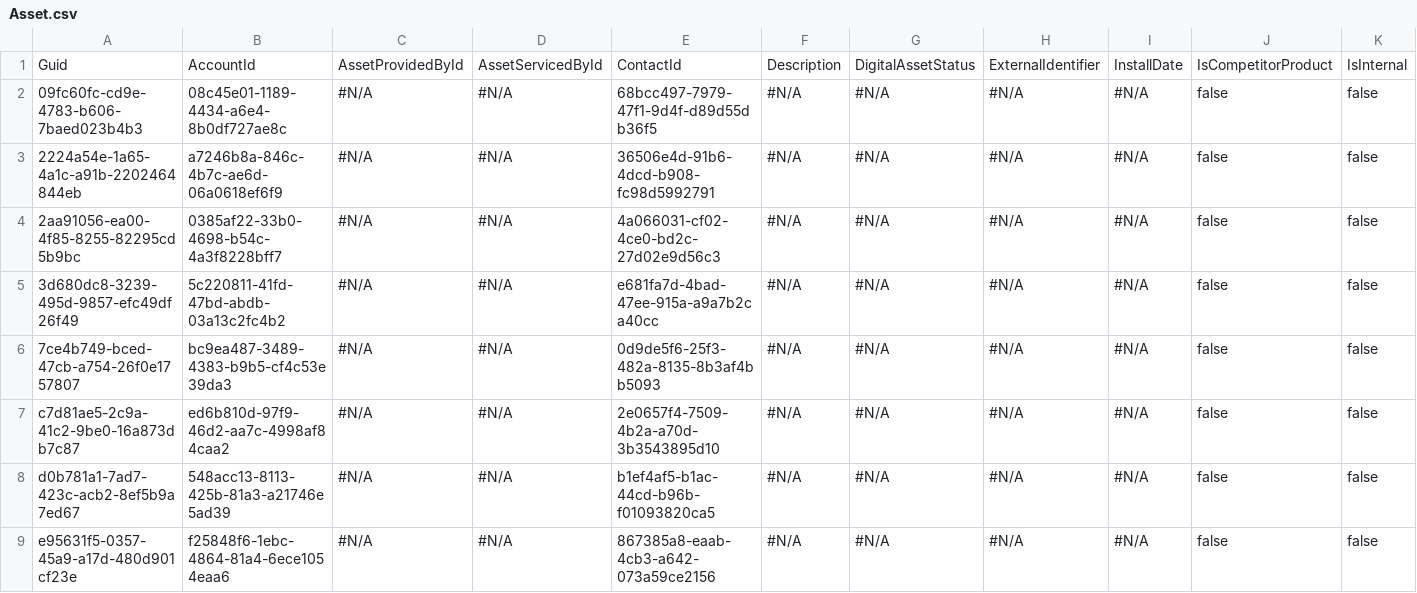
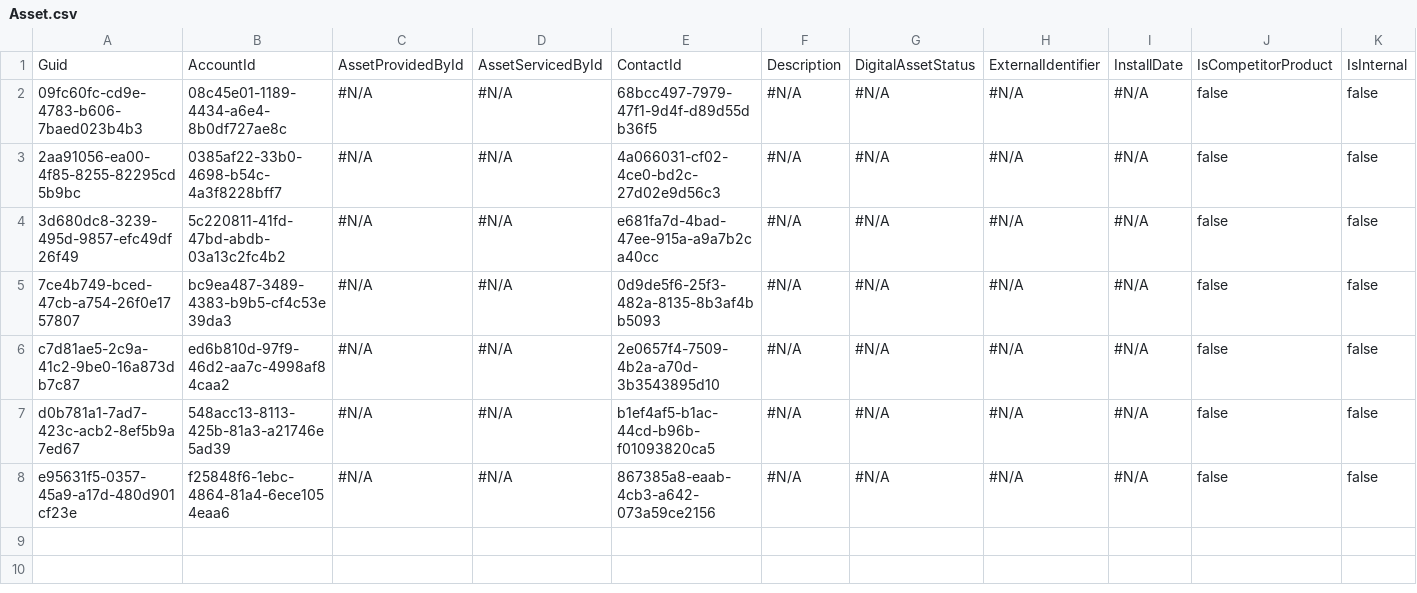
Before and after one commit to Prodlymoover/CPQ-Test--32, a CSV file: Asset.csv, drawn as a sheet; only a part is shown; rows hold the shown columns only; the diff names each change by its address in the sheet, - before the commit and + after, or states it on an @@ line.

```diff
--- a/Asset.csv
+++ b/Asset.csv
-row 3: 2224a54e-1a65-4a1c-a91b-2202464844eb | a7246b8a-846c-4b7c-ae6d-06a0618ef6f9 | #N/A | #N/A | 36506e4d-91b6-4dcd-b908-fc98d5992791 | #N/A | #N/A | #N/A | #N/A | false | false
```
Also changed, not shown: Account.csv, Case.csv, 3 other files.
